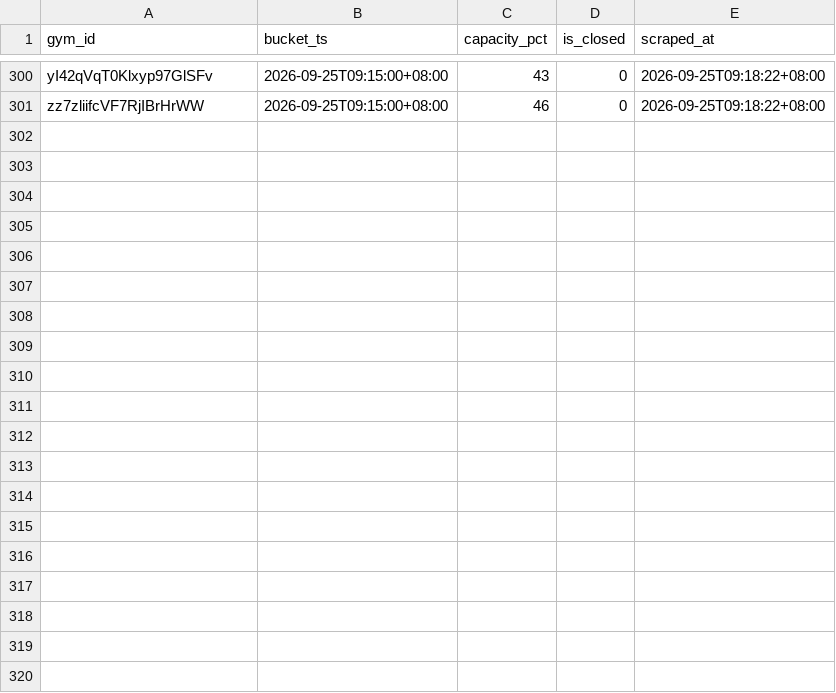
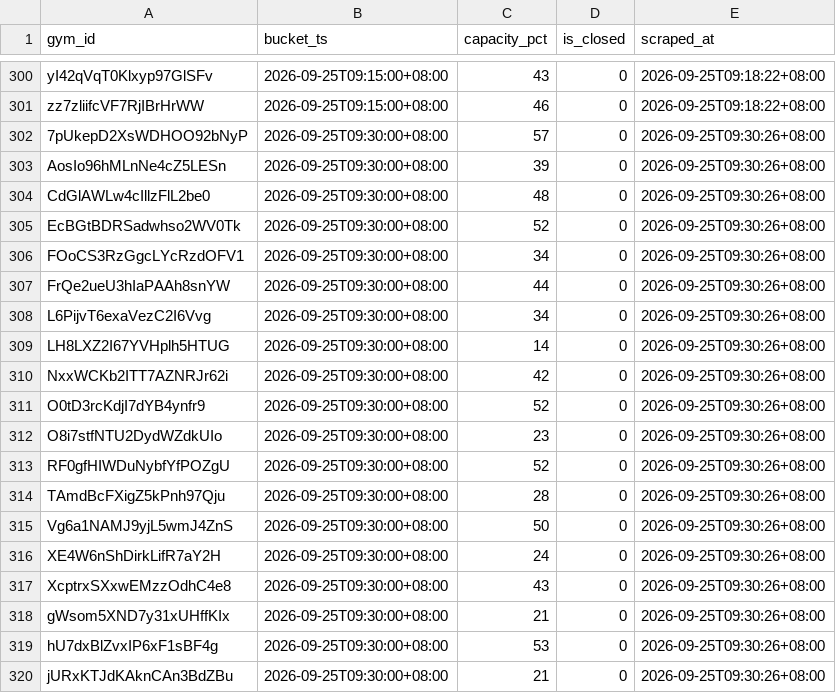
Before and after one commit to geraldlim8-max/activesg-gym-crowd, a CSV file: data/days/2026-09-25.csv, drawn as a sheet; only a part is shown, gaps mark what is left out; the diff covers the shown part only.

Commit message:
data: slot 2026-09-25T09:30:00+08:00 (1800 rows)

```diff
--- a/data/days/2026-09-25.csv
+++ b/data/days/2026-09-25.csv
@@ -301 +301,20 @@ yI42qVqT0Klxyp97GlSFv,2026-09-25T09:15:00+08:00,43,0,2026-09-25T09:18:22+08:00
 zz7zliifcVF7RjIBrHrWW,2026-09-25T09:15:00+08:00,46,0,2026-09-25T09:18:22+08:00
+7pUkepD2XsWDHOO92bNyP,2026-09-25T09:30:00+08:00,57,0,2026-09-25T09:30:26+08:00
+AosIo96hMLnNe4cZ5LESn,2026-09-25T09:30:00+08:00,39,0,2026-09-25T09:30:26+08:00
+CdGlAWLw4cIllzFlL2be0,2026-09-25T09:30:00+08:00,48,0,2026-09-25T09:30:26+08:00
+EcBGtBDRSadwhso2WV0Tk,2026-09-25T09:30:00+08:00,52,0,2026-09-25T09:30:26+08:00
+FOoCS3RzGgcLYcRzdOFV1,2026-09-25T09:30:00+08:00,34,0,2026-09-25T09:30:26+08:00
+FrQe2ueU3hIaPAAh8snYW,2026-09-25T09:30:00+08:00,44,0,2026-09-25T09:30:26+08:00
+L6PijvT6exaVezC2I6Vvg,2026-09-25T09:30:00+08:00,34,0,2026-09-25T09:30:26+08:00
+LH8LXZ2I67YVHplh5HTUG,2026-09-25T09:30:00+08:00,14,0,2026-09-25T09:30:26+08:00
+NxxWCKb2ITT7AZNRJr62i,2026-09-25T09:30:00+08:00,42,0,2026-09-25T09:30:26+08:00
+O0tD3rcKdjI7dYB4ynfr9,2026-09-25T09:30:00+08:00,52,0,2026-09-25T09:30:26+08:00
+O8i7stfNTU2DydWZdkUIo,2026-09-25T09:30:00+08:00,23,0,2026-09-25T09:30:26+08:00
+RF0gfHIWDuNybfYfPOZgU,2026-09-25T09:30:00+08:00,52,0,2026-09-25T09:30:26+08:00
+TAmdBcFXigZ5kPnh97Qju,2026-09-25T09:30:00+08:00,28,0,2026-09-25T09:30:26+08:00
+Vg6a1NAMJ9yjL5wmJ4ZnS,2026-09-25T09:30:00+08:00,50,0,2026-09-25T09:30:26+08:00
+XE4W6nShDirkLifR7aY2H,2026-09-25T09:30:00+08:00,24,0,2026-09-25T09:30:26+08:00
+XcptrxSXxwEMzzOdhC4e8,2026-09-25T09:30:00+08:00,43,0,2026-09-25T09:30:26+08:00
+gWsom5XND7y31xUHffKIx,2026-09-25T09:30:00+08:00,21,0,2026-09-25T09:30:26+08:00
+hU7dxBlZvxIP6xF1sBF4g,2026-09-25T09:30:00+08:00,53,0,2026-09-25T09:30:26+08:00
+jURxKTJdKAknCAn3BdZBu,2026-09-25T09:30:00+08:00,21,0,2026-09-25T09:30:26+08:00
```
Also changed, not shown: 11 added rows elsewhere in this file, 1 other file.
